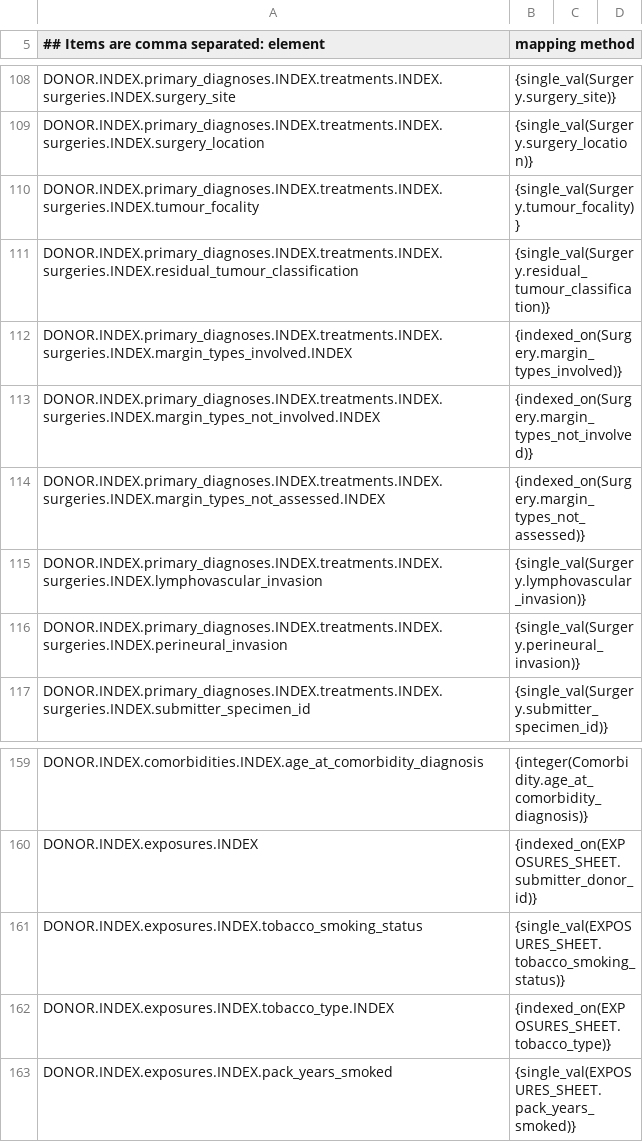
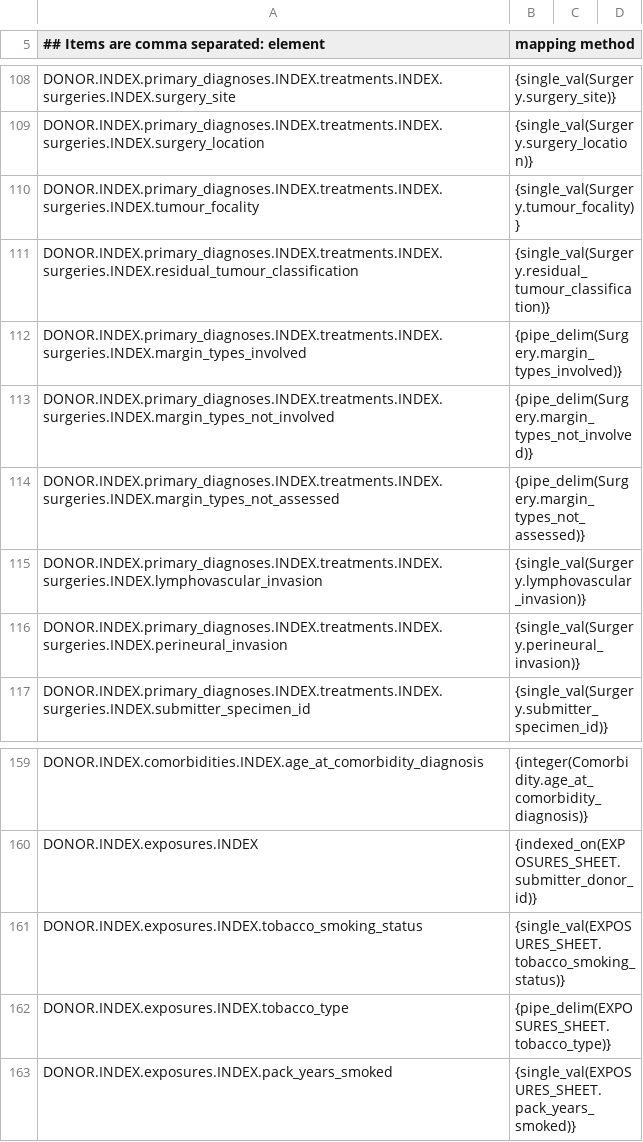
Before and after one commit to CanDIG/clinical_ETL_code, a CSV file: test_data/test2moh.csv, drawn as a sheet; only a part is shown, gaps mark what is left out.

Commit message:
correct lines in test2moh and moh_template

```diff
--- a/test_data/test2moh.csv
+++ b/test_data/test2moh.csv
@@ -111,5 +111,5 @@ DONOR.INDEX.primary_diagnoses.INDEX.treatments.INDEX.surgeries.INDEX.tumour_foca
 DONOR.INDEX.primary_diagnoses.INDEX.treatments.INDEX.surgeries.INDEX.residual_tumour_classification, {single_val(Surgery.residual_tumour_classification)}
-DONOR.INDEX.primary_diagnoses.INDEX.treatments.INDEX.surgeries.INDEX.margin_types_involved.INDEX, {indexed_on(Surgery.margin_types_involved)}
-DONOR.INDEX.primary_diagnoses.INDEX.treatments.INDEX.surgeries.INDEX.margin_types_not_involved.INDEX, {indexed_on(Surgery.margin_types_not_involved)}
-DONOR.INDEX.primary_diagnoses.INDEX.treatments.INDEX.surgeries.INDEX.margin_types_not_assessed.INDEX, {indexed_on(Surgery.margin_types_not_assessed)}
+DONOR.INDEX.primary_diagnoses.INDEX.treatments.INDEX.surgeries.INDEX.margin_types_involved, {pipe_delim(Surgery.margin_types_involved)}
+DONOR.INDEX.primary_diagnoses.INDEX.treatments.INDEX.surgeries.INDEX.margin_types_not_involved, {pipe_delim(Surgery.margin_types_not_involved)}
+DONOR.INDEX.primary_diagnoses.INDEX.treatments.INDEX.surgeries.INDEX.margin_types_not_assessed, {pipe_delim(Surgery.margin_types_not_assessed)}
 DONOR.INDEX.primary_diagnoses.INDEX.treatments.INDEX.surgeries.INDEX.lymphovascular_invasion, {single_val(Surgery.lymphovascular_invasion)}
@@ -161,3 +161,3 @@ DONOR.INDEX.exposures.INDEX, {indexed_on(EXPOSURES_SHEET.submitter_donor_id)}
 DONOR.INDEX.exposures.INDEX.tobacco_smoking_status, {single_val(EXPOSURES_SHEET.tobacco_smoking_status)}
-DONOR.INDEX.exposures.INDEX.tobacco_type.INDEX, {indexed_on(EXPOSURES_SHEET.tobacco_type)}
+DONOR.INDEX.exposures.INDEX.tobacco_type, {pipe_delim(EXPOSURES_SHEET.tobacco_type)}
 DONOR.INDEX.exposures.INDEX.pack_years_smoked, {single_val(EXPOSURES_SHEET.pack_years_smoked)}
```
Also changed, not shown: moh_template.csv, 1 other file.
